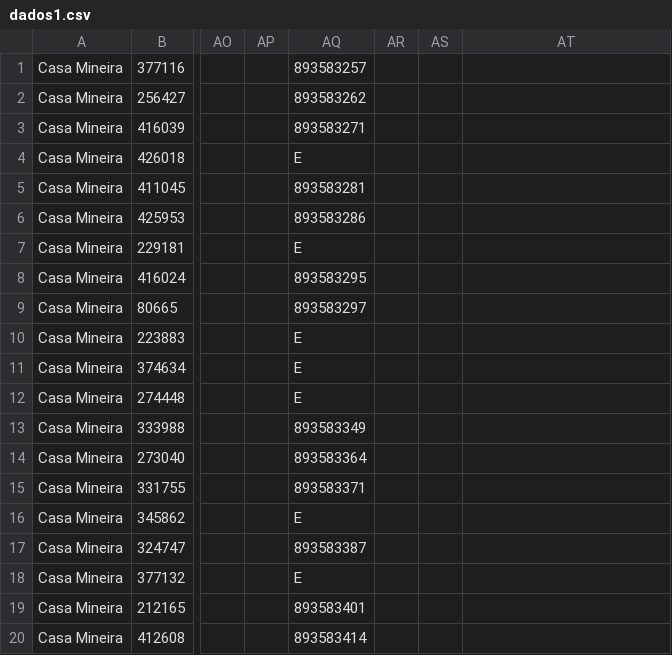
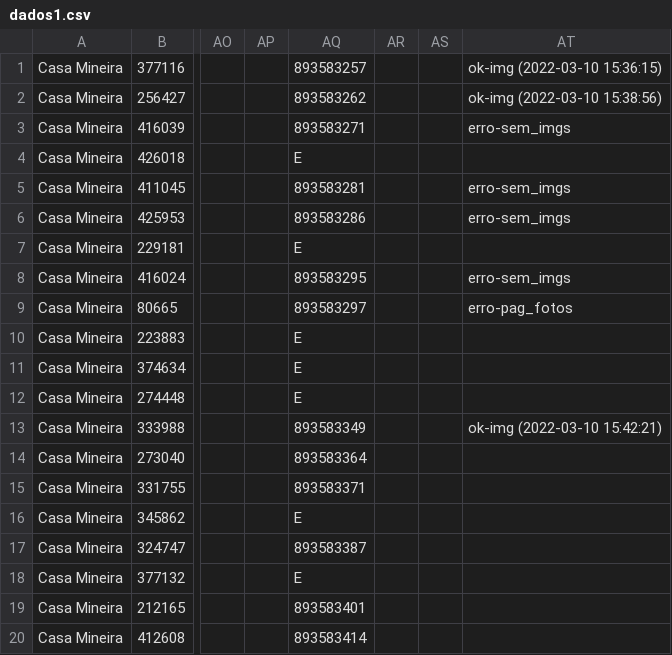
Before and after one commit to joaoalves16/papa_leguas, a CSV file: arquivos/dados1.csv, drawn as a sheet; only a part is shown, gaps mark what is left out; the diff names each change by its address in the sheet, - before the commit and + after, or states it on an @@ line.

```diff
--- a/arquivos/dados1.csv
+++ b/arquivos/dados1.csv
-AT1: (empty)
+AT1: ok-img (2022-03-10 15:36:15)
-AT2: (empty)
+AT2: ok-img (2022-03-10 15:38:56)
-AT3: (empty)
+AT3: erro-sem_imgs
-AT5:AT6: (empty)
+AT5:AT6: erro-sem_imgs
-AT8: (empty)
+AT8: erro-sem_imgs
-AT9: (empty)
+AT9: erro-pag_fotos
-AT13: (empty)
+AT13: ok-img (2022-03-10 15:42:21)
```
Also changed, not shown: 3 other files.
